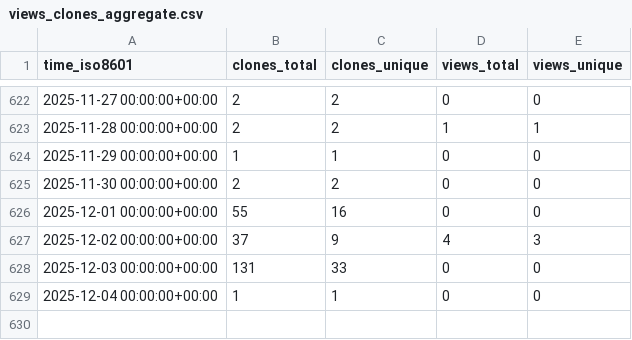
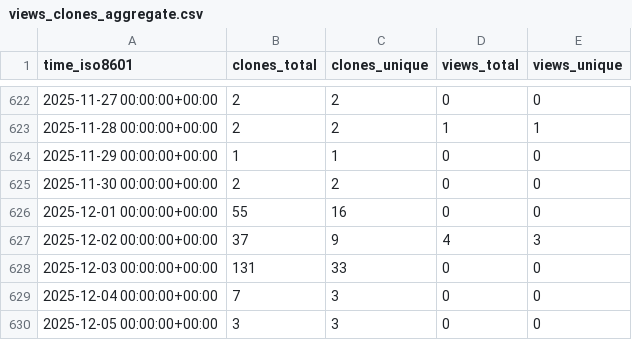
Before and after one commit to sysbio-curie/MaBoSS, a CSV file: sysbio-curie/MaBoSS/ghrs-data/views_clones_aggregate.csv, drawn as a sheet; only a part is shown, gaps mark what is left out.

```diff
--- a/sysbio-curie/MaBoSS/ghrs-data/views_clones_aggregate.csv
+++ b/sysbio-curie/MaBoSS/ghrs-data/views_clones_aggregate.csv
@@ -628,2 +628,3 @@ time_iso8601,clones_total,clones_unique,views_total,views_unique
 2025-12-03 00:00:00+00:00,131,33,0,0
-2025-12-04 00:00:00+00:00,1,1,0,0
+2025-12-04 00:00:00+00:00,7,3,0,0
+2025-12-05 00:00:00+00:00,3,3,0,0
```
Also changed, not shown: 1 other file.
